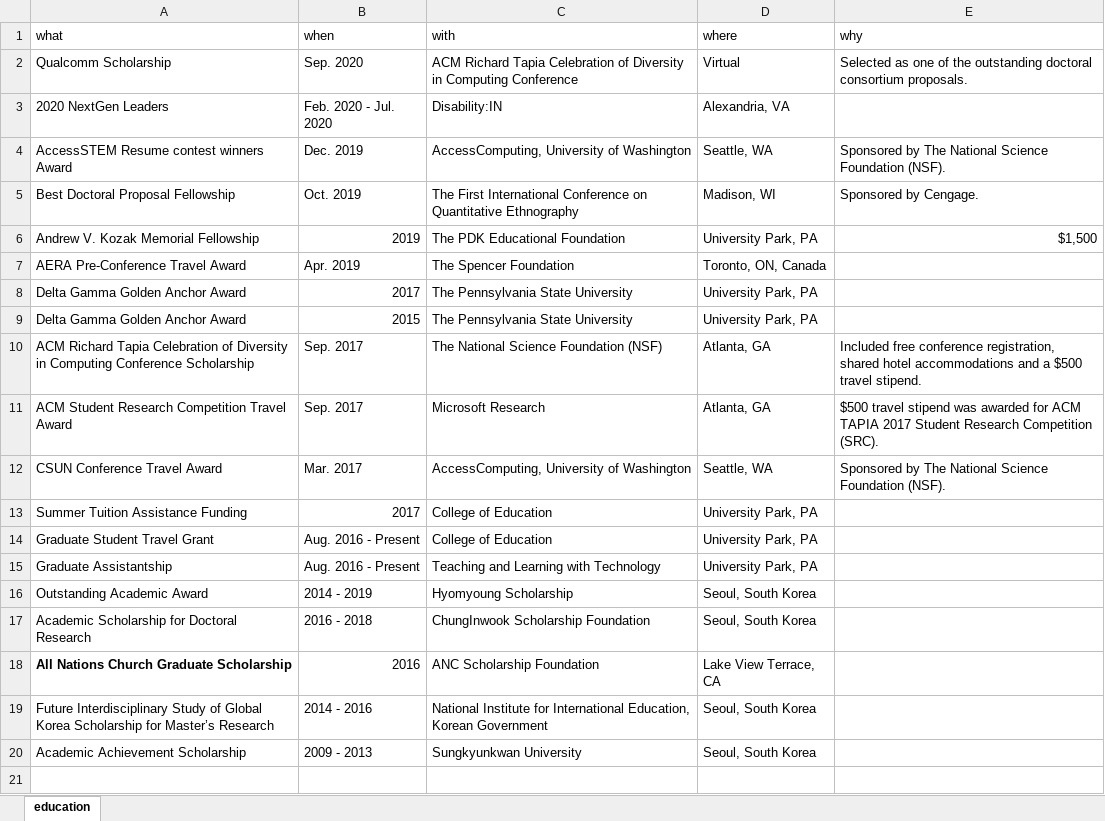
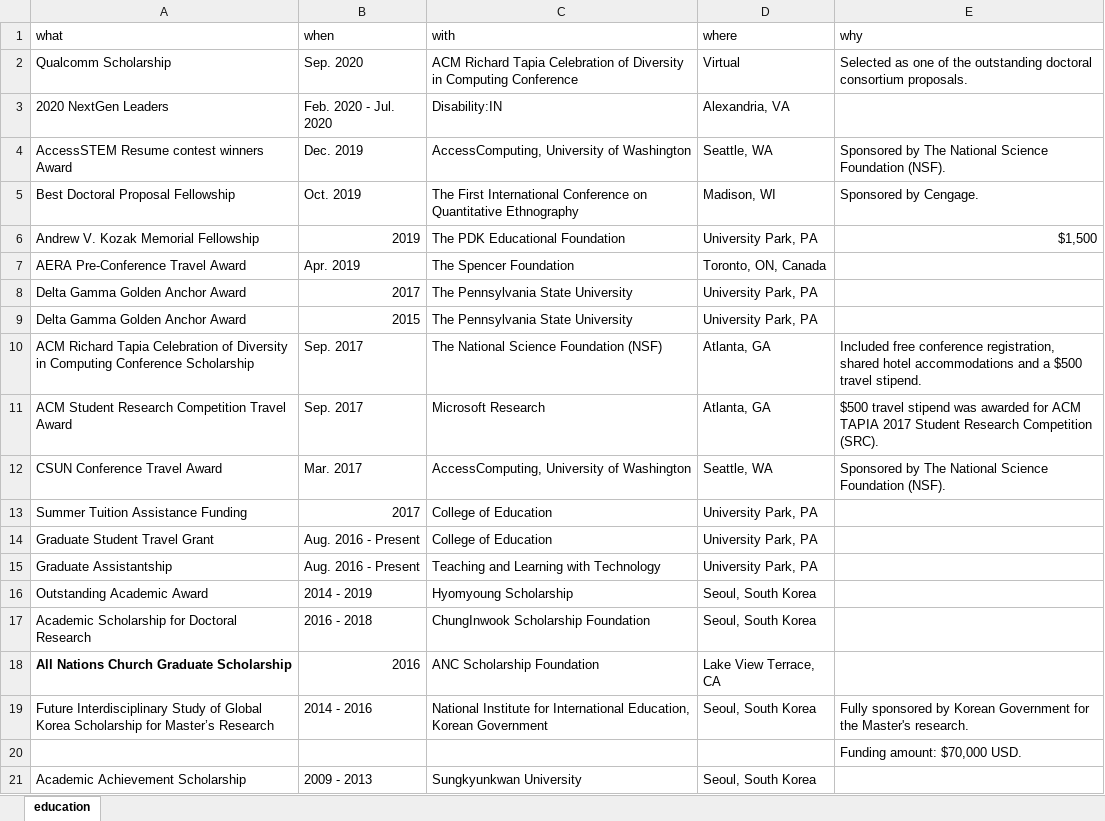
Before and after one commit to jooyoungseo/jy_CV, an Excel workbook: data/award.xlsx, sheet education, drawn as a sheet; values as stored, in another font and other column widths than the file's, no borders; the diff names each change by its address in the sheet, - before the commit and + after, or states it on an @@ line.

```diff
--- a/data/award.xlsx (sheet education)
+++ b/data/award.xlsx (sheet education)
-E19 (why): (empty)
+E19 (why): Fully sponsored by Korean Government for the Master's research.
+row 20:  |  |  |  | Funding amount: $70,000 USD.
```
Also changed, not shown: data/working-experience.xlsx, 4 other files.
